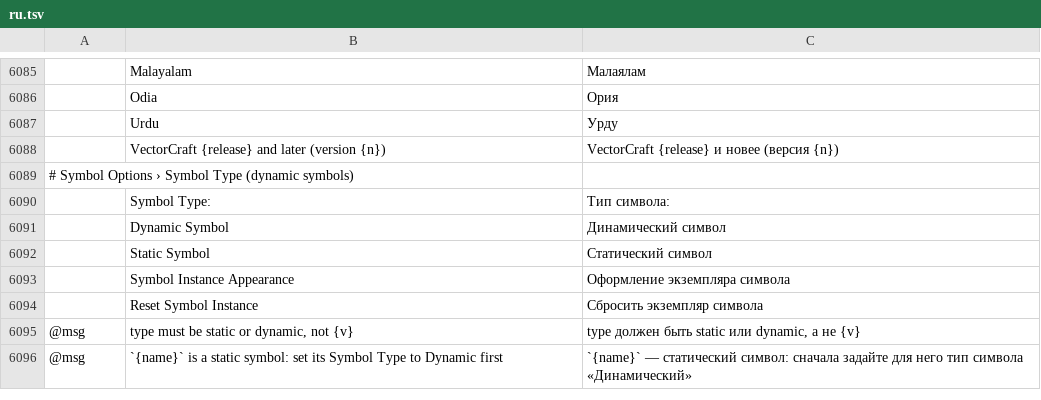
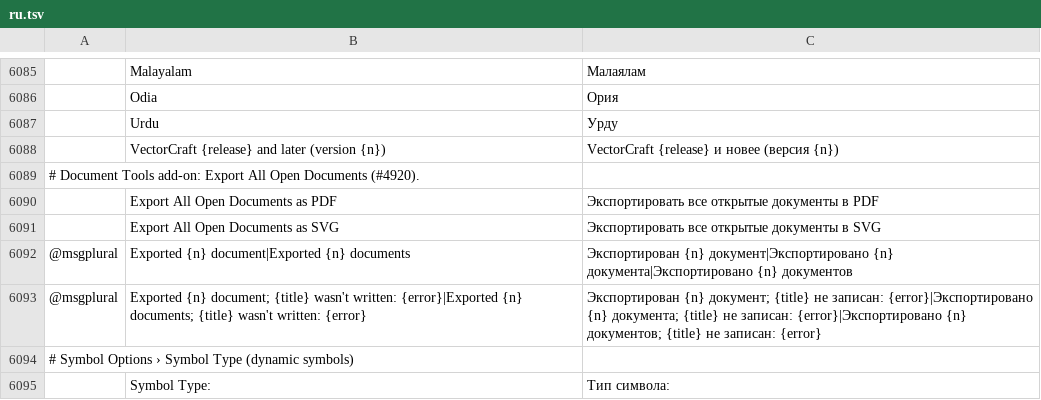
Before and after one commit to FredApps/vectorcraft, a TSV file: crates/ui-egui/src/i18n/ru.tsv, drawn as a sheet; only a part is shown, gaps mark what is left out; the shorter side is filled out with more unchanged rows; the diff names each change by its address in the sheet, - before the commit and + after, or states it on an @@ line.

Commit message:
Document Tools: catalog rows for Export All Open Documents, and its failure message as one translatable message

```diff
--- a/crates/ui-egui/src/i18n/ru.tsv
+++ b/crates/ui-egui/src/i18n/ru.tsv
+row 6089: # Document Tools add-on: Export All Open Documents (#4920).
+row 6090:  | Export All Open Documents as PDF | Экспортировать все открытые документы в PDF
+row 6091:  | Export All Open Documents as SVG | Экспортировать все открытые документы в SVG
+row 6092: @msgplural | Exported {n} document|Exported {n} documents | Экспортирован {n} документ|Экспортировано {n} документа|Экспортировано {n} документов
+row 6093: @msgplural | Exported {n} document; {title} wasn't written: {error}|Exported {n} documents; {title} wasn't written: {error} | Экспортирован {n} документ; {title} не записан: {error}|Экспортировано {n} документа; {title} не записан: {error}|Экспортировано {n} документов; {title} не записан: {error}
```
Also changed, not shown: crates/ui-egui/src/i18n/bg.tsv, crates/ui-egui/src/i18n/el.tsv, 24 other files.
